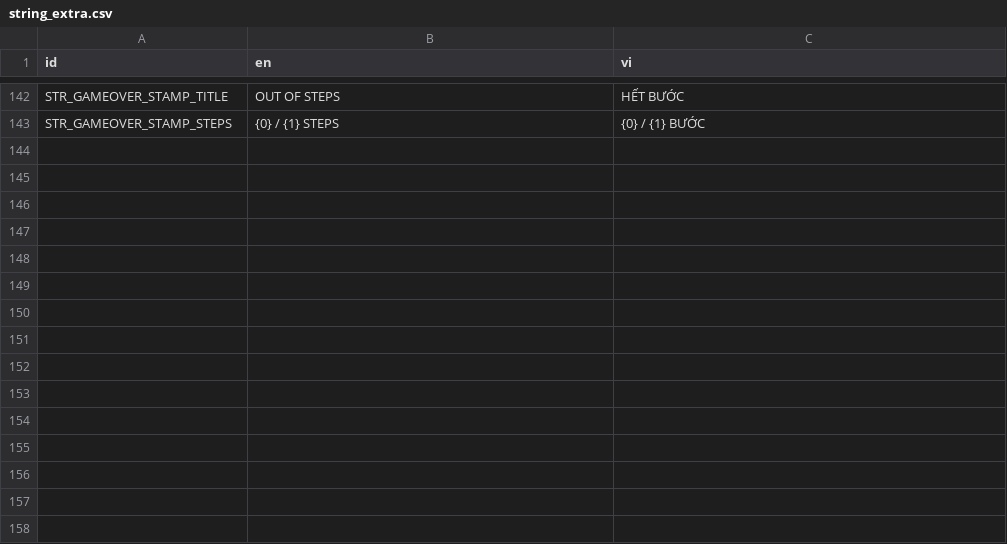
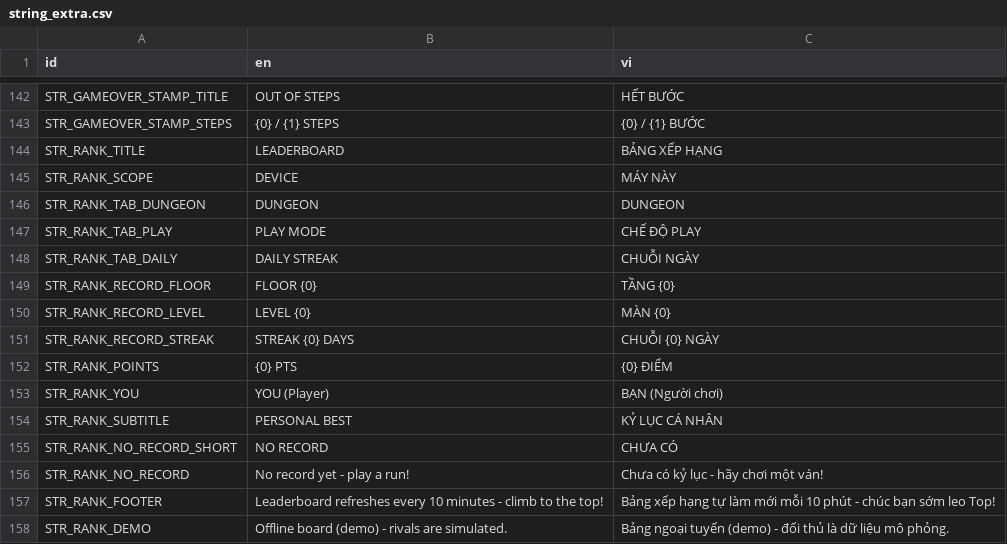
Before and after one commit to mrbut1995/phone-game-inkmaze, a CSV file: resources/localization/string_extra.csv, drawn as a sheet; only a part is shown, gaps mark what is left out.

Commit message:
feat(ranking): màn BẢNG XẾP HẠNG 3 tab + RankingManager offline, nút Xếp hạng ở Main hoạt động
- RankingManager (autoload mới): 3 bảng dungeon · play · daily; người chơi lấy kỷ lục
  THẬT từ ArchivementManager (tầng cao nhất · số màn đã qua · chuỗi ngày...), 24 đối thủ
  mô phỏng từ RIVAL_POOL; điểm là khoá sắp xếp duy nhất, seed theo (bảng|tên|khung 10 phút)
  nên ổn định giữa phiên và chỉ đổi nhẹ mỗi khung → refresh(force) · last_refresh_unix().
- scripts/utils/ranking.gd: facade tĩnh Ranking (test-safe) + định dạng dùng chung
  (display_name · record_text · points_text · rank_text · thousands) nên mọi chỗ hiển thị
  nhất quán.
- scenes/ranking.tscn + scripts/scenes/ranking.gd (RankingScene): tờ giấy 940×1570 + 3 tab
  dựng bằng code + 2 đường kẻ nét đứt + bục vinh quang (Gold 240×200 giữa · Silver 200×155 ·
  Bronze 200×130, đáy thẳng hàng) + danh sách cuộn (nodes/ranking/rank_row.tscn, hàng của bạn
  đổi art rank_row_you.svg) + thanh "hạng của bạn" dán đáy + chân trang; Back → Main.
- Asset mới: assets/images/ranking/*.svg (rank_sheet · tab_active/normal · medal_* ·
  podium_* · rank_row(_you) · my_rank_bar · chip_scope) + theme variation Rank* trong
  theme_text.tres + chuỗi STR_RANK_* (string_extra.csv + en/vi.translation).
- Nối: SceneManager.SCENE_RANKING/goto_ranking · Nav.goto_ranking() · nút XẾP HẠNG ở Main
  (đã connect pressed) · Debug Console NAVIGATE "Leaderboard".
- Test mới: scripts/test_case/test_ranking.gd (84 check) — API · sắp hạng · người chơi ·
  ổn định seed · cửa sổ làm mới · định dạng · scene (3 tab · bục · danh sách · thanh đáy ·
  đổi tab) · nối điều hướng.
- Tài liệu: Number_Maze_Game_Design.md mục 11 (Bảng xếp hạng) + cập nhật mục 4.1 và mục 7,
  mockup/ranking.svg + ranking_daily.svg + mainscreen.txt + matchup_level.txt, TODO.txt.
- LƯU Ý: bảng là OFFLINE/demo (chip "MÁY NÀY", có dòng ghi chú "bảng ngoại tuyến") — khi nối
  Google Play Games chỉ cần thay thân RankingManager._build_board(), UI không đổi.

```diff
--- a/resources/localization/string_extra.csv
+++ b/resources/localization/string_extra.csv
@@ -143 +143,16 @@ STR_GAMEOVER_STAMP_TITLE,"OUT OF STEPS","HẾT BƯỚC"
 STR_GAMEOVER_STAMP_STEPS,"{0} / {1} STEPS","{0} / {1} BƯỚC"
+STR_RANK_TITLE,"LEADERBOARD","BẢNG XẾP HẠNG"
+STR_RANK_SCOPE,"DEVICE","MÁY NÀY"
+STR_RANK_TAB_DUNGEON,"DUNGEON","DUNGEON"
+STR_RANK_TAB_PLAY,"PLAY MODE","CHẾ ĐỘ PLAY"
+STR_RANK_TAB_DAILY,"DAILY STREAK","CHUỖI NGÀY"
+STR_RANK_RECORD_FLOOR,"FLOOR {0}","TẦNG {0}"
+STR_RANK_RECORD_LEVEL,"LEVEL {0}","MÀN {0}"
+STR_RANK_RECORD_STREAK,"STREAK {0} DAYS","CHUỖI {0} NGÀY"
+STR_RANK_POINTS,"{0} PTS","{0} ĐIỂM"
+STR_RANK_YOU,"YOU (Player)","BẠN (Người chơi)"
+STR_RANK_SUBTITLE,"PERSONAL BEST","KỶ LỤC CÁ NHÂN"
+STR_RANK_NO_RECORD_SHORT,"NO RECORD","CHƯA CÓ"
+STR_RANK_NO_RECORD,"No record yet - play a run!","Chưa có kỷ lục - hãy chơi một ván!"
+STR_RANK_FOOTER,"Leaderboard refreshes every 10 minutes - climb to the top!","Bảng xếp hạng tự làm mới mỗi 10 phút - chúc bạn sớm leo Top!"
+STR_RANK_DEMO,"Offline board (demo) - rivals are simulated.","Bảng ngoại tuyến (demo) - đối thủ là dữ liệu mô phỏng."
```
Also changed, not shown: 54 other files.
